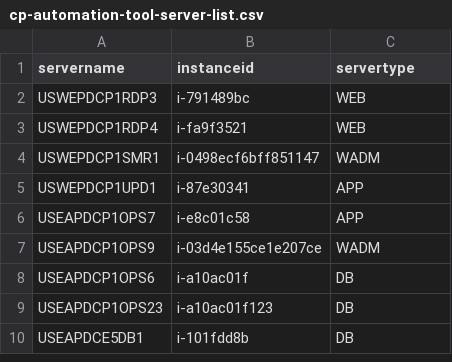
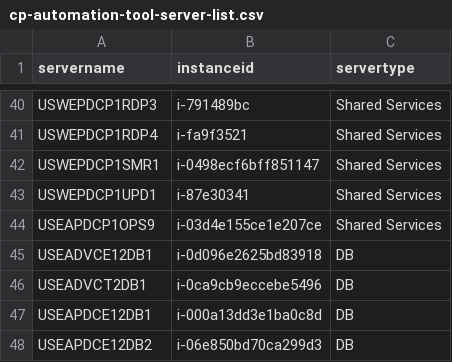
Before and after one commit to nathanielcaguioa/cp-automation-tool, a CSV file: cp-automation-tool-server-list.csv, drawn as a sheet; only a part is shown, gaps mark what is left out; the diff covers the shown part only.

Commit message:
Add files via upload

```diff
--- a/cp-automation-tool-server-list.csv
+++ b/cp-automation-tool-server-list.csv
@@ -2,9 +40,9 @@ servername,instanceid,servertype
-USWEPDCP1RDP3,i-791489bc,WEB
-USWEPDCP1RDP4,i-fa9f3521,WEB
-USWEPDCP1SMR1,i-0498ecf6bff851147,WADM
-USWEPDCP1UPD1,i-87e30341,APP
-USEAPDCP1OPS7,i-e8c01c58,APP
-USEAPDCP1OPS9,i-03d4e155ce1e207ce,WADM
-USEAPDCP1OPS6,i-a10ac01f,DB
-USEAPDCP1OPS23,i-a10ac01f123,DB
-USEAPDCE5DB1,i-101fdd8b,DB
+USWEPDCP1RDP3,i-791489bc,Shared Services
+USWEPDCP1RDP4,i-fa9f3521,Shared Services
+USWEPDCP1SMR1,i-0498ecf6bff851147,Shared Services
+USWEPDCP1UPD1,i-87e30341,Shared Services
+USEAPDCP1OPS9,i-03d4e155ce1e207ce,Shared Services
+USEADVCE12DB1,i-0d096e2625bd83918,DB
+USEADVCT2DB1,i-0ca9cb9eccebe5496,DB
+USEAPDCE12DB1,i-000a13dd3e1ba0c8d,DB
+USEAPDCE12DB2,i-06e850bd70ca299d3,DB
```
Also changed, not shown: 38 added rows elsewhere in this file.
